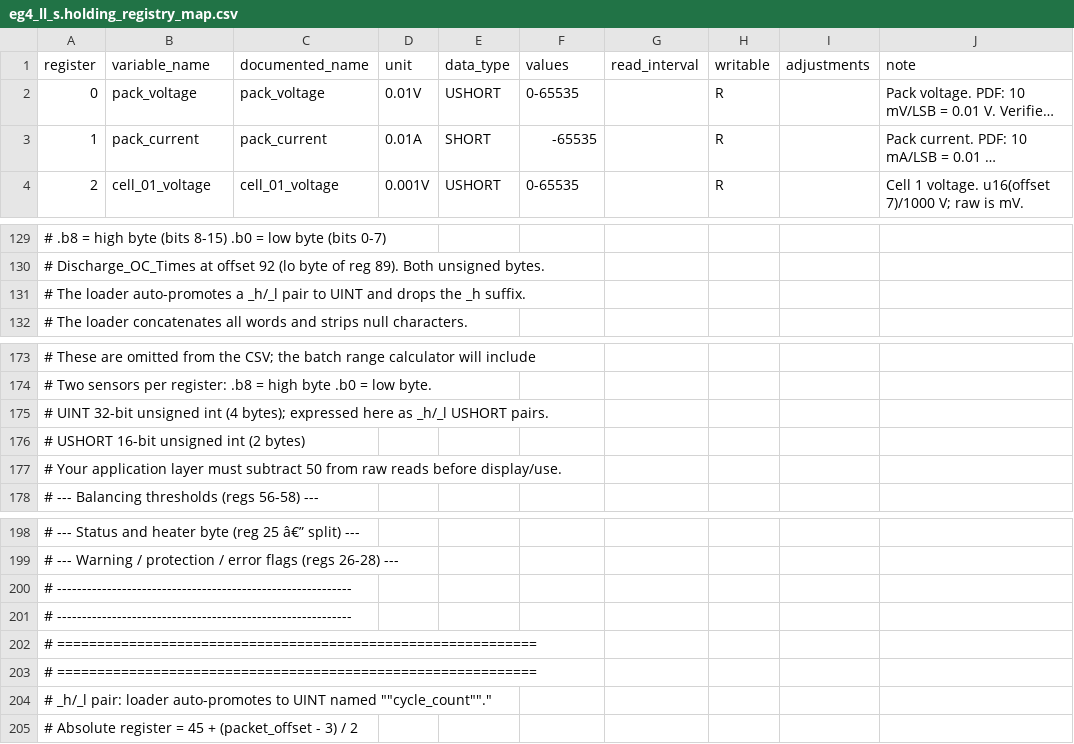
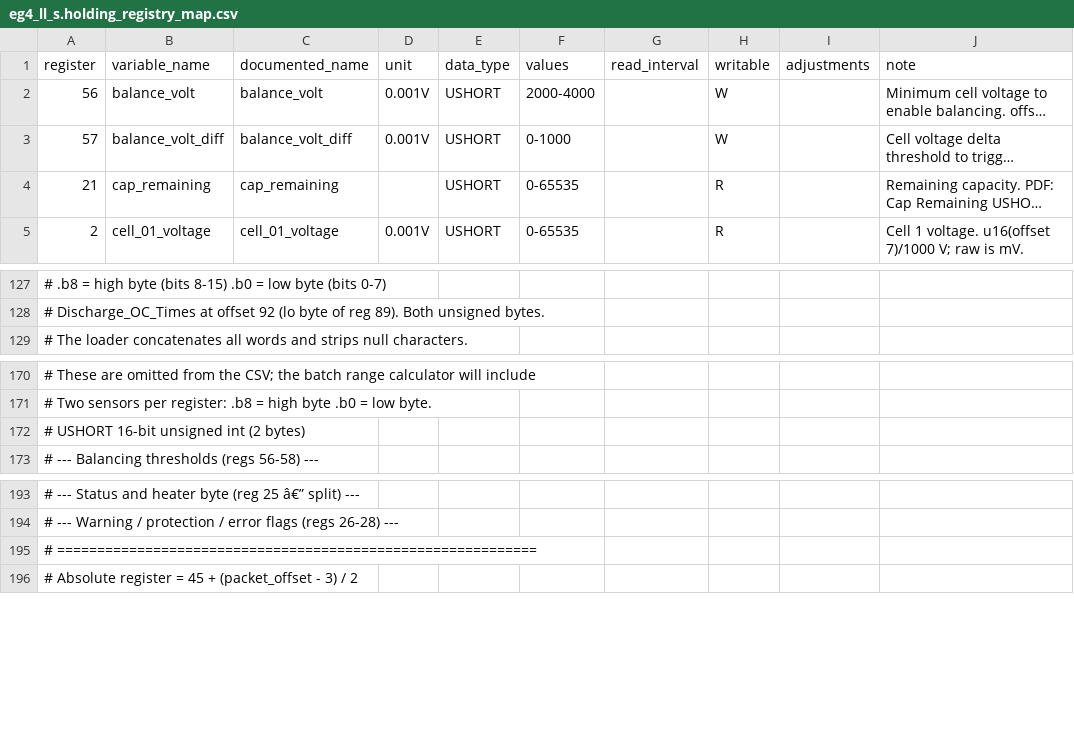
Before and after one commit to BuxtonCalvin/MultiProtocolGateway, a CSV file: protocols/eg4/eg4_ll_s.holding_registry_map.csv, drawn as a sheet; only a part is shown, gaps mark what is left out; long unchanged cells end in …; removed rows and columns are numbered as before the commit, all else as after; the diff covers the shown part only; the diff names each change by its address in the sheet, - before the commit and + after, or states it on an @@ line.

```diff
--- a/protocols/eg4/eg4_ll_s.holding_registry_map.csv
+++ b/protocols/eg4/eg4_ll_s.holding_registry_map.csv
@@ row 2 moved to row 72: 0 @@
@@ row 3 moved to row 65: 1 @@
@@ row 78 moved to row 2: 56 @@
@@ row 79 moved to row 3: 57 @@
@@ row 23 moved to row 4: 21 @@
-row 131: # The loader auto-promotes a _h/_l pair to UINT and drops the _h suffix.
-row 175: # UINT 32-bit unsigned int (4 bytes); expressed here as _h/_l USHORT pairs.
-row 177: # Your application layer must subtract 50 from raw reads before display/use.
-row 200: # -----------------------------------------------------------
-row 201: # -----------------------------------------------------------
-row 203: # ============================================================
-row 204: # _h/_l pair: loader auto-promotes to UINT named ""cycle_count""."
```
Also changed, not shown: 2 added rows, 4 removed rows and 90 moved rows elsewhere in this file, protocols/eg4/eg4_v58.input_registry_map.csv, 2 other files.
